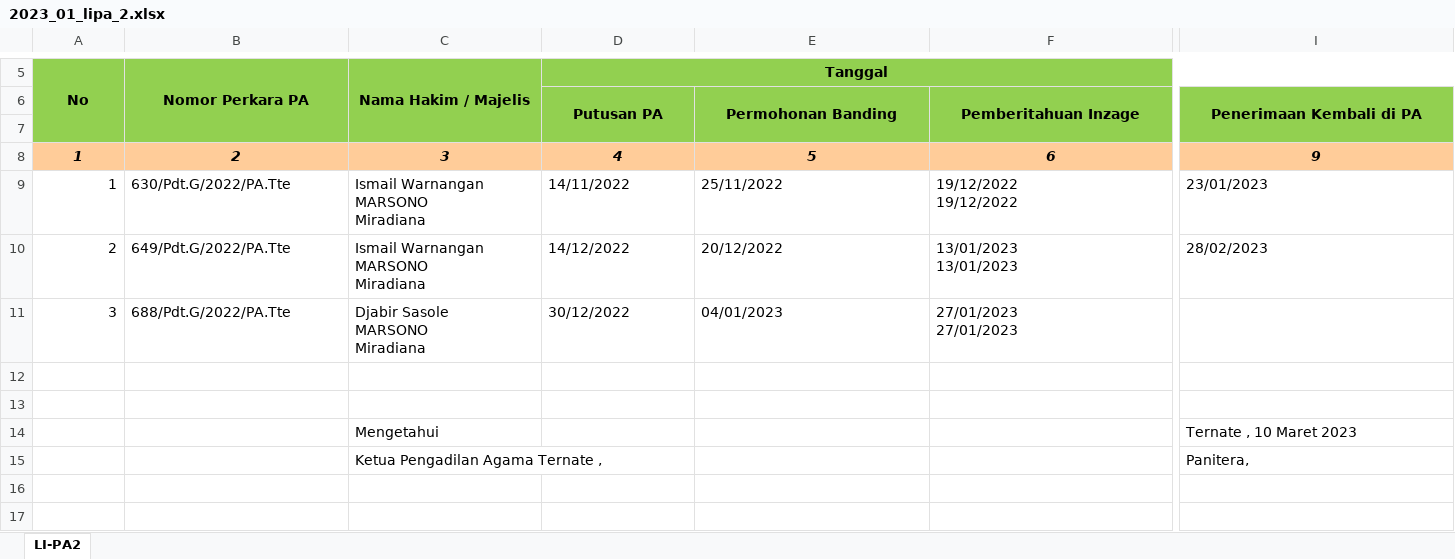
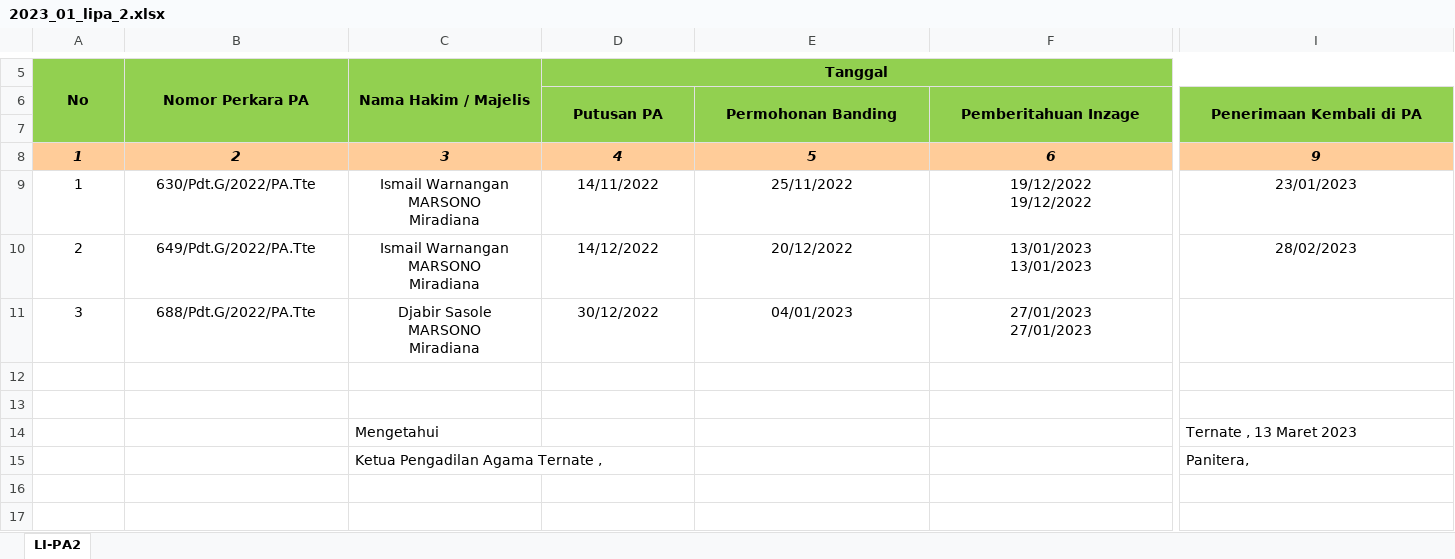
Before and after one commit to jkurniawan178/elaporan, an Excel workbook: hasil/2023_01_lipa_2.xlsx, sheet LI-PA2, drawn as a sheet; only a part is shown, gaps mark what is left out; values as stored, in another font and other column widths than the file's, no borders; the diff covers the shown part only; the diff names each change by its address in the sheet, - before the commit and + after, or states it on an @@ line.

Commit message:
finish create simpan/insert lipa 14

```diff
--- a/hasil/2023_01_lipa_2.xlsx (sheet LI-PA2)
+++ b/hasil/2023_01_lipa_2.xlsx (sheet LI-PA2)
-A9:A11 alignment: right
+A9:A11 alignment: center
-B9:I9 alignment: left
+B9:I9 alignment: center
-B10:I10 alignment: left
+B10:I10 alignment: center
-B11:F11 alignment: left
+B11:F11 alignment: center
-I14: Ternate , 10 Maret 2023
+I14: Ternate , 13 Maret 2023
```
Also changed, not shown: cell formats elsewhere in this sheet, 9 other files.
